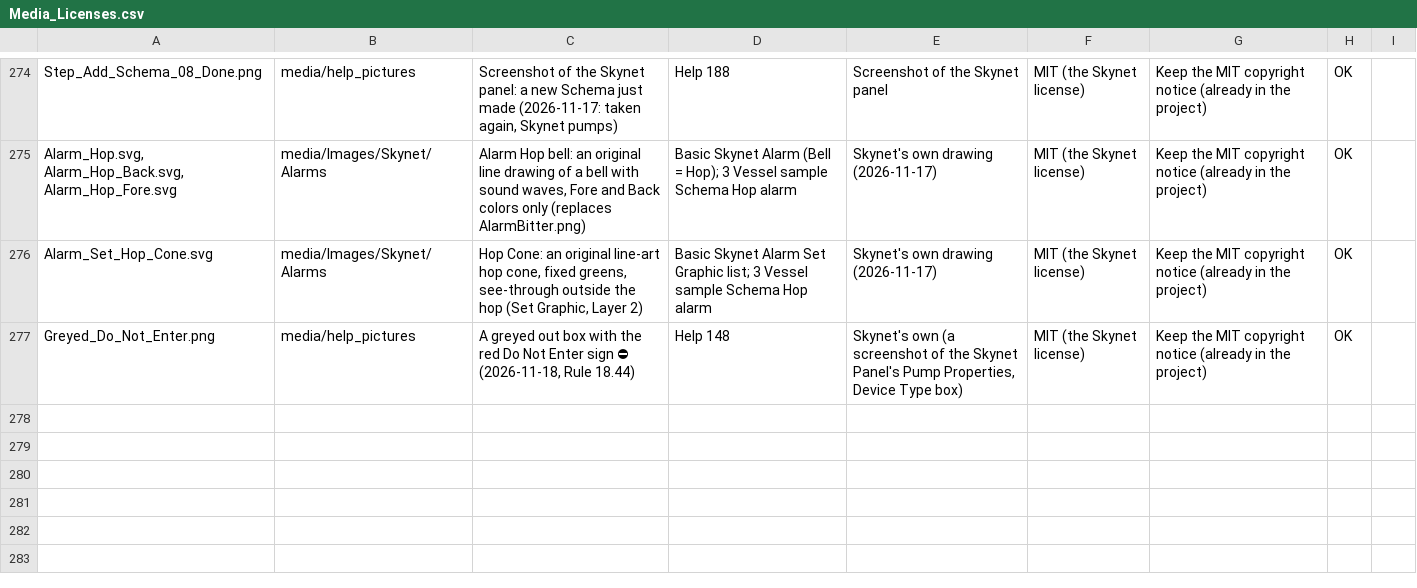
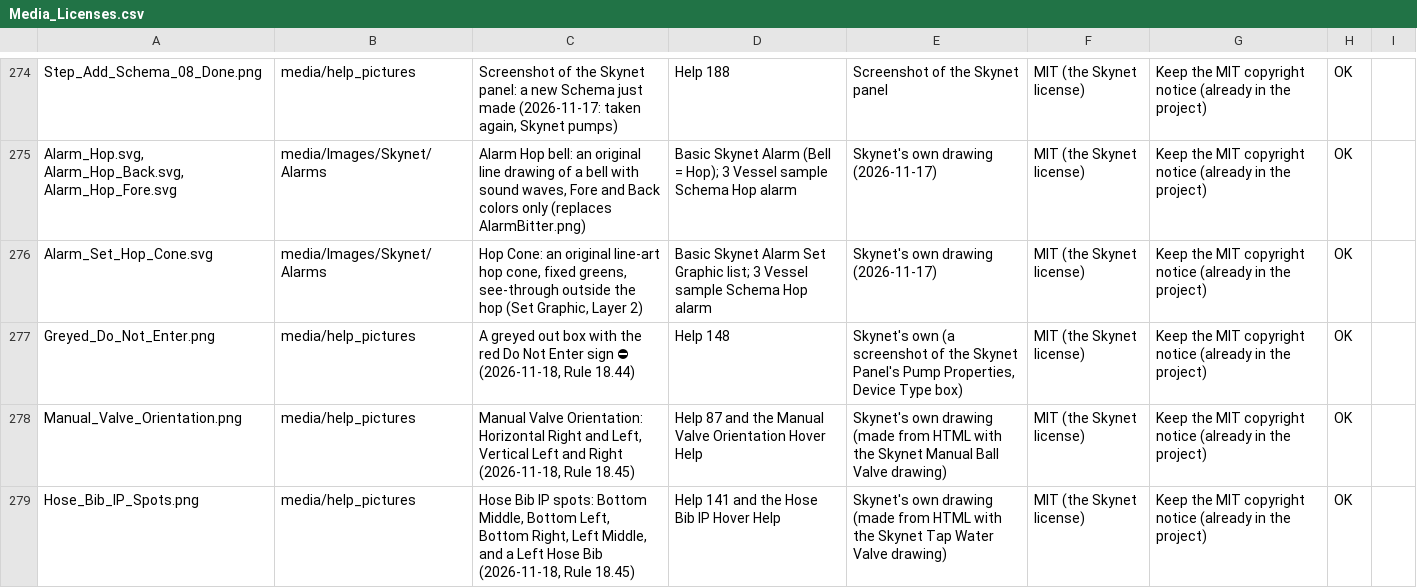
Before and after one commit to oakbarn/Skynet_Brewery, a CSV file: docs/Media_Licenses.csv, drawn as a sheet; only a part is shown, gaps mark what is left out; the diff names each change by its address in the sheet, - before the commit and + after, or states it on an @@ line.

```diff
--- a/docs/Media_Licenses.csv
+++ b/docs/Media_Licenses.csv
+row 278: Manual_Valve_Orientation.png | media/help_pictures | Manual Valve Orientation: Horizontal Right and Left, Vertical Left and Right (2026-11-18, Rule 18.45) | Help 87 and the Manual Valve Orientation Hover Help | Skynet's own drawing (made from HTML with the Skynet Manual Ball Valve drawing) | MIT (the Skynet license) | Keep the MIT copyright notice (already in the project) | OK
+row 279: Hose_Bib_IP_Spots.png | media/help_pictures | Hose Bib IP spots: Bottom Middle, Bottom Left, Bottom Right, Left Middle, and a Left Hose Bib (2026-11-18, Rule 18.45) | Help 141 and the Hose Bib IP Hover Help | Skynet's own drawing (made from HTML with the Skynet Tap Water Valve drawing) | MIT (the Skynet license) | Keep the MIT copyright notice (already in the project) | OK
```
Also changed, not shown: 17 other files.
